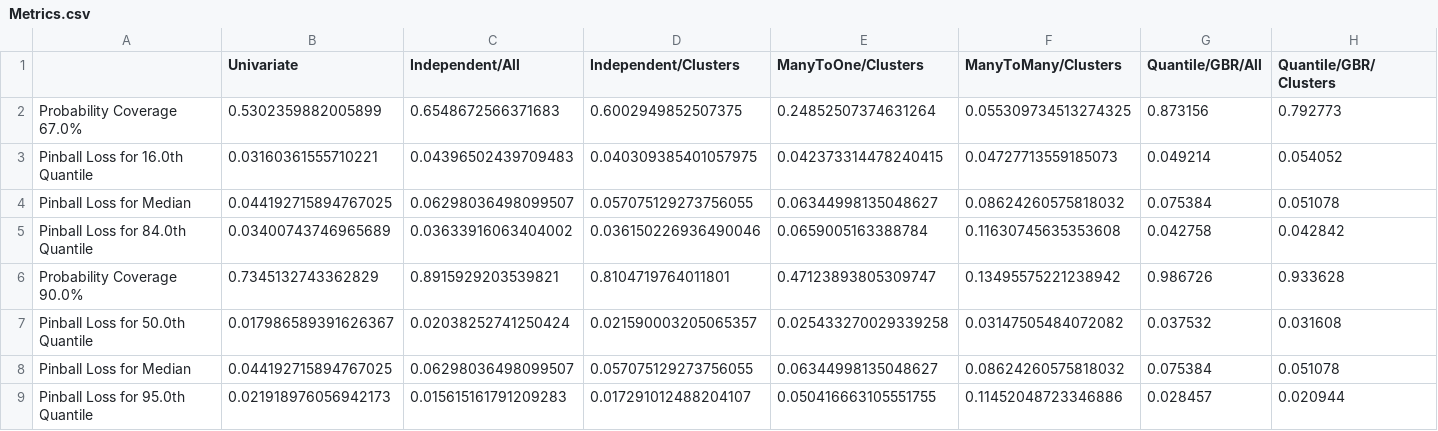
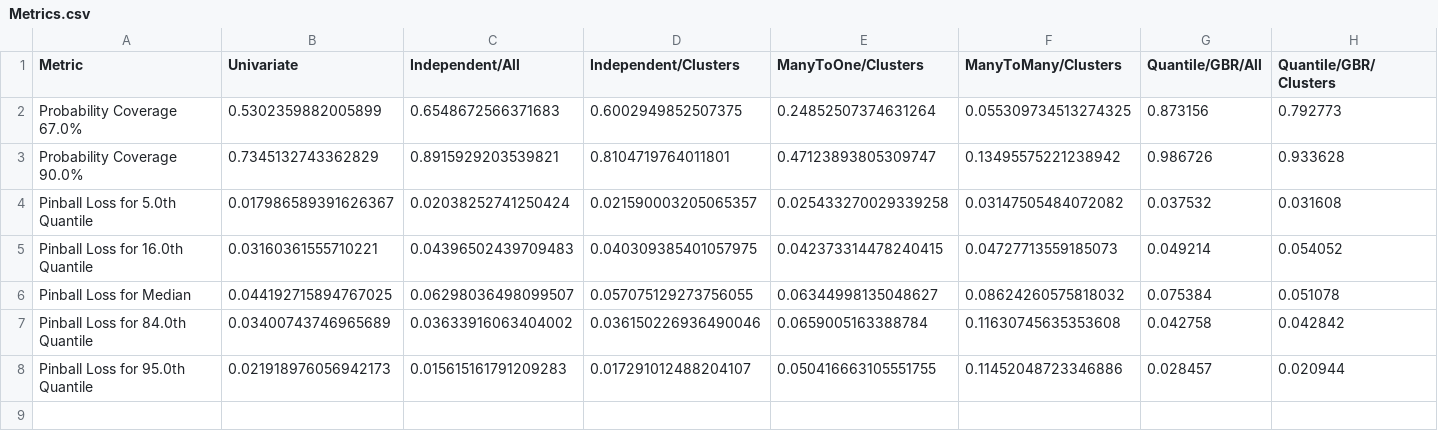
Before and after one commit to GeorgeKontos14/HPB-Economy, a CSV file: Results/Metrics.csv, drawn as a sheet.

```diff
--- a/Results/Metrics.csv
+++ b/Results/Metrics.csv
@@ -1,3 +1,5 @@
-,Univariate,Independent/All,Independent/Clusters,ManyToOne/Clusters,ManyToMany/Clusters, Quantile/GBR/All, Quantile/GBR/Clusters
+Metric,Univariate,Independent/All,Independent/Clusters,ManyToOne/Clusters,ManyToMany/Clusters, Quantile/GBR/All, Quantile/GBR/Clusters
 Probability Coverage 67.0%,0.5302359882005899,0.6548672566371683,0.6002949852507375,0.24852507374631264,0.055309734513274325,0.873156,0.792773
+Probability Coverage 90.0%,0.7345132743362829,0.8915929203539821,0.8104719764011801,0.47123893805309747,0.13495575221238942,0.986726,0.933628
+Pinball Loss for 5.0th Quantile,0.017986589391626367,0.02038252741250424,0.021590003205065357,0.025433270029339258,0.03147505484072082,0.037532,0.031608
 Pinball Loss for 16.0th Quantile,0.03160361555710221,0.04396502439709483,0.040309385401057975,0.042373314478240415,0.04727713559185073,0.049214,0.054052
@@ -5,5 +7,2 @@ Pinball Loss for Median,0.044192715894767025,0.06298036498099507,0.0570751292737
 Pinball Loss for 84.0th Quantile,0.03400743746965689,0.03633916063404002,0.036150226936490046,0.0659005163388784,0.11630745635353608,0.042758,0.042842
-Probability Coverage 90.0%,0.7345132743362829,0.8915929203539821,0.8104719764011801,0.47123893805309747,0.13495575221238942,0.986726,0.933628
-Pinball Loss for 50.0th Quantile,0.017986589391626367,0.02038252741250424,0.021590003205065357,0.025433270029339258,0.03147505484072082,0.037532,0.031608
-Pinball Loss for Median,0.044192715894767025,0.06298036498099507,0.057075129273756055,0.06344998135048627,0.08624260575818032,0.075384,0.051078
 Pinball Loss for 95.0th Quantile,0.021918976056942173,0.015615161791209283,0.017291012488204107,0.050416663105551755,0.11452048723346886,0.028457,0.020944
```
Also changed, not shown: 2 other files.
